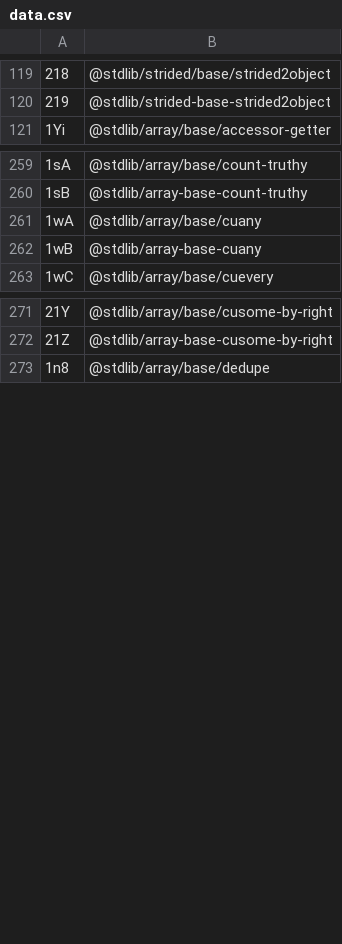
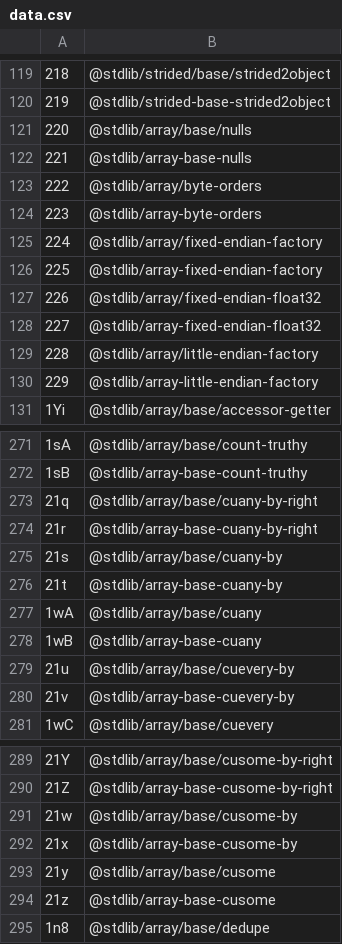
Before and after one commit to stdlib-js/error, a CSV file: tools/id2pkg/data/data.csv, drawn as a sheet; only a part is shown, gaps mark what is left out; the diff covers the shown part only.

```diff
--- a/tools/id2pkg/data/data.csv
+++ b/tools/id2pkg/data/data.csv
@@ -120,2 +120,12 @@
 "219",@stdlib/strided-base-strided2object
+"220",@stdlib/array/base/nulls
+"221",@stdlib/array-base-nulls
+"222",@stdlib/array/byte-orders
+"223",@stdlib/array-byte-orders
+"224",@stdlib/array/fixed-endian-factory
+"225",@stdlib/array-fixed-endian-factory
+"226",@stdlib/array/fixed-endian-float32
+"227",@stdlib/array-fixed-endian-float32
+"228",@stdlib/array/little-endian-factory
+"229",@stdlib/array-little-endian-factory
 "1Yi",@stdlib/array/base/accessor-getter
@@ -260,4 +272,10 @@
 "1sB",@stdlib/array-base-count-truthy
+"21q",@stdlib/array/base/cuany-by-right
+"21r",@stdlib/array-base-cuany-by-right
+"21s",@stdlib/array/base/cuany-by
+"21t",@stdlib/array-base-cuany-by
 "1wA",@stdlib/array/base/cuany
 "1wB",@stdlib/array-base-cuany
+"21u",@stdlib/array/base/cuevery-by
+"21v",@stdlib/array-base-cuevery-by
 "1wC",@stdlib/array/base/cuevery
@@ -272,2 +290,6 @@
 "21Z",@stdlib/array-base-cusome-by-right
+"21w",@stdlib/array/base/cusome-by
+"21x",@stdlib/array-base-cusome-by
+"21y",@stdlib/array/base/cusome
+"21z",@stdlib/array-base-cusome
 "1n8",@stdlib/array/base/dedupe
```
Also changed, not shown: 6 added rows elsewhere in this file, tools/database/data/data.csv, tools/pkg2id/data/data.csv, 4 other files.
